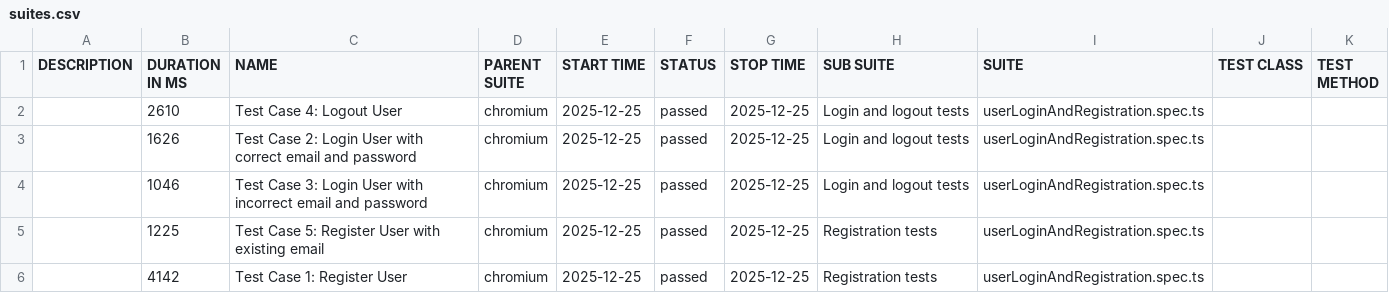
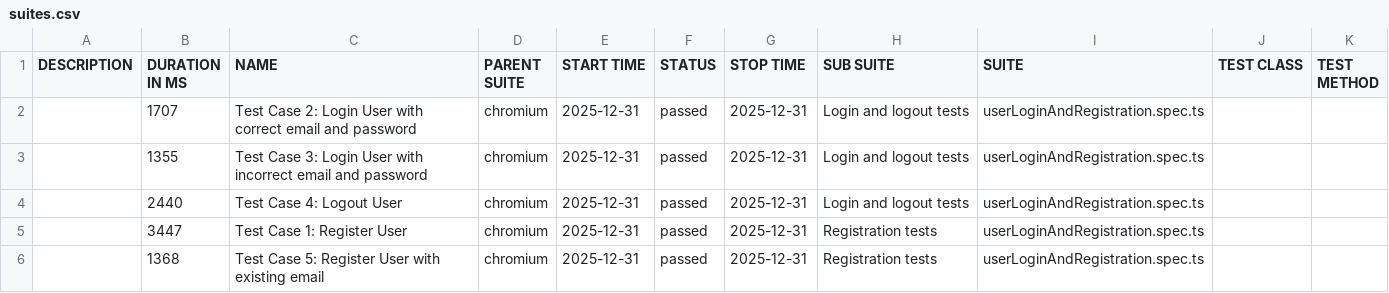
Before and after one commit to AEfremov1994/test-automation-project, a CSV file: data/suites.csv, drawn as a sheet.

```diff
--- a/data/suites.csv
+++ b/data/suites.csv
@@ -1,6 +1,6 @@
 "DESCRIPTION","DURATION IN MS","NAME","PARENT SUITE","START TIME","STATUS","STOP TIME","SUB SUITE","SUITE","TEST CLASS","TEST METHOD"
-"","2610","Test Case 4: Logout User","chromium","2025-12-25","passed","2025-12-25","Login and logout tests","userLoginAndRegistration.spec.ts","",""
-"","1626","Test Case 2: Login User with correct email and password","chromium","2025-12-25","passed","2025-12-25","Login and logout tests","userLoginAndRegistration.spec.ts","",""
-"","1046","Test Case 3: Login User with incorrect email and password","chromium","2025-12-25","passed","2025-12-25","Login and logout tests","userLoginAndRegistration.spec.ts","",""
-"","1225","Test Case 5: Register User with existing email","chromium","2025-12-25","passed","2025-12-25","Registration tests","userLoginAndRegistration.spec.ts","",""
-"","4142","Test Case 1: Register User","chromium","2025-12-25","passed","2025-12-25","Registration tests","userLoginAndRegistration.spec.ts","",""
+"","1707","Test Case 2: Login User with correct email and password","chromium","2025-12-31","passed","2025-12-31","Login and logout tests","userLoginAndRegistration.spec.ts","",""
+"","1355","Test Case 3: Login User with incorrect email and password","chromium","2025-12-31","passed","2025-12-31","Login and logout tests","userLoginAndRegistration.spec.ts","",""
+"","2440","Test Case 4: Logout User","chromium","2025-12-31","passed","2025-12-31","Login and logout tests","userLoginAndRegistration.spec.ts","",""
+"","3447","Test Case 1: Register User","chromium","2025-12-31","passed","2025-12-31","Registration tests","userLoginAndRegistration.spec.ts","",""
+"","1368","Test Case 5: Register User with existing email","chromium","2025-12-31","passed","2025-12-31","Registration tests","userLoginAndRegistration.spec.ts","",""
```
Also changed, not shown: 30 other files.
